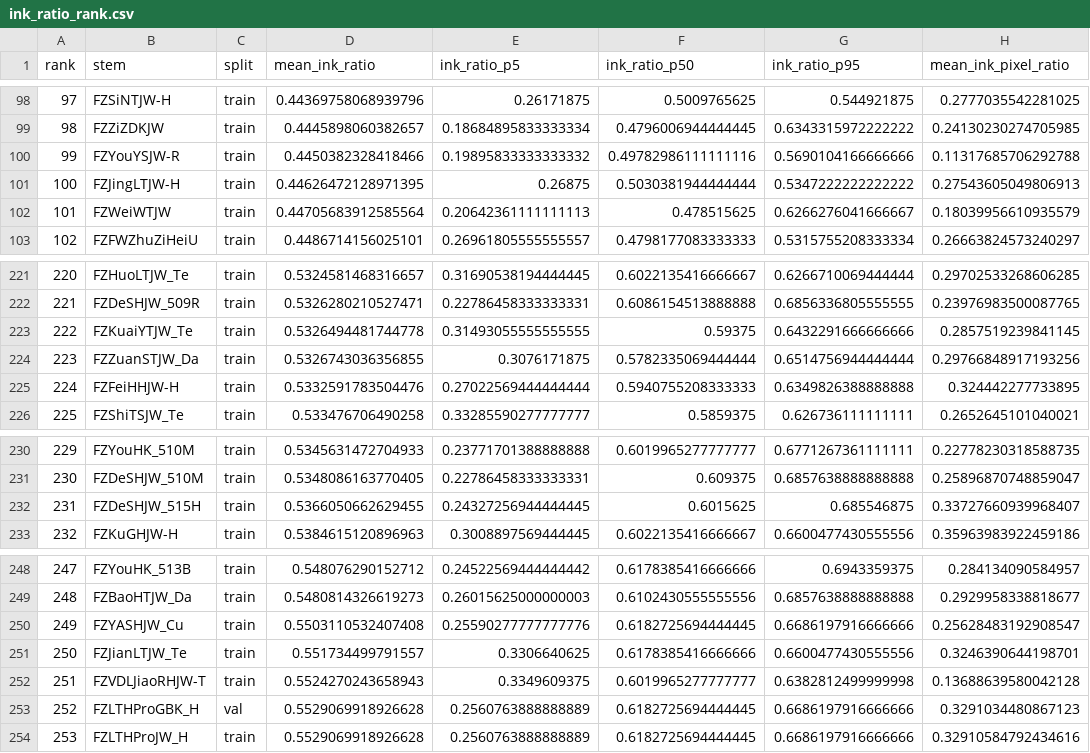
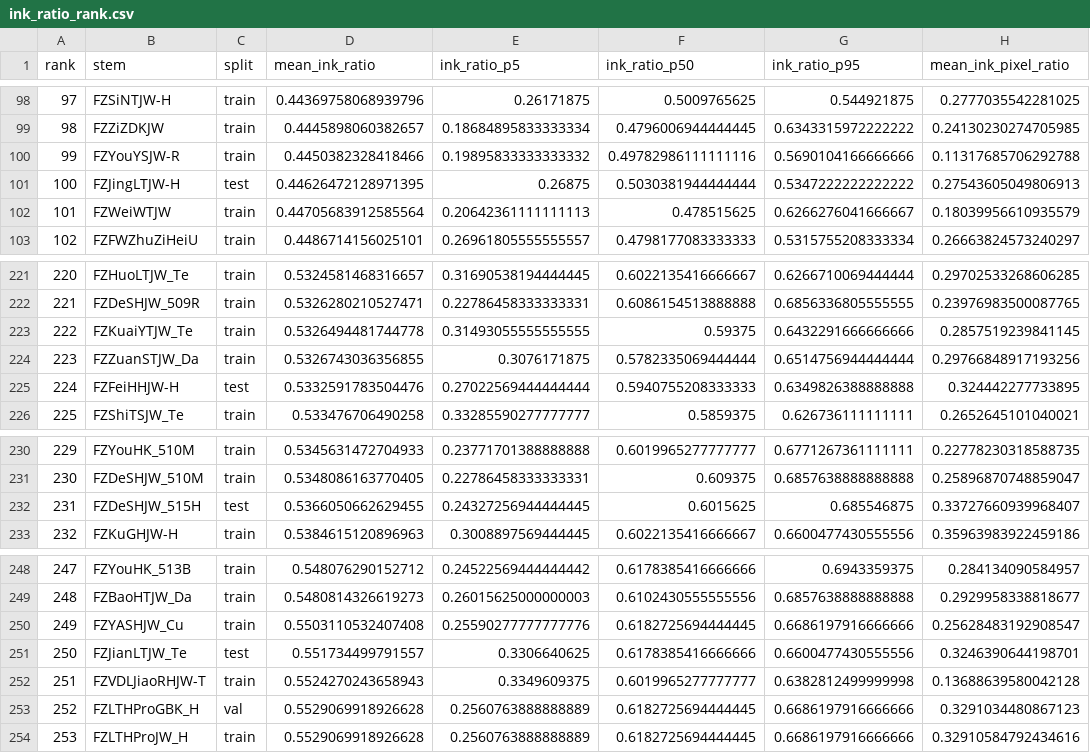
Before and after one commit to du2621281811/hrfont, a CSV file: data/cn2west_v2_abc_review/proto_A_ink/ink_ratio_rank.csv, drawn as a sheet; only a part is shown, gaps mark what is left out; the diff covers the shown part only; the diff names each change by its address in the sheet, - before the commit and + after, or states it on an @@ line.

```diff
--- a/data/cn2west_v2_abc_review/proto_A_ink/ink_ratio_rank.csv
+++ b/data/cn2west_v2_abc_review/proto_A_ink/ink_ratio_rank.csv
-C101 (split): train
+C101 (split): test
-C225 (split): train
+C225 (split): test
-C232 (split): train
+C232 (split): test
-C251 (split): train
+C251 (split): test
```
Also changed, not shown: 47 edited cells elsewhere in this file, 57 other files.
